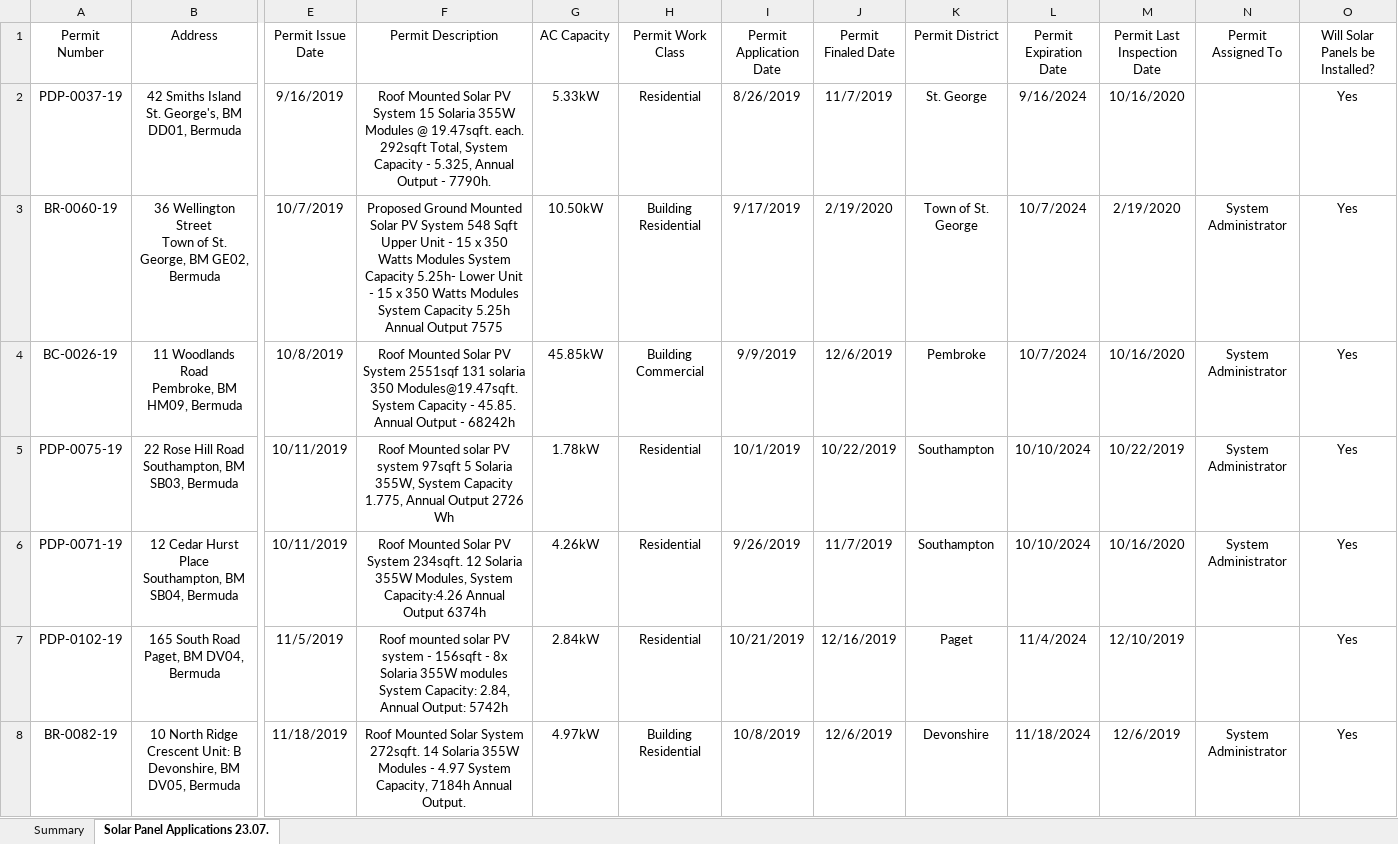
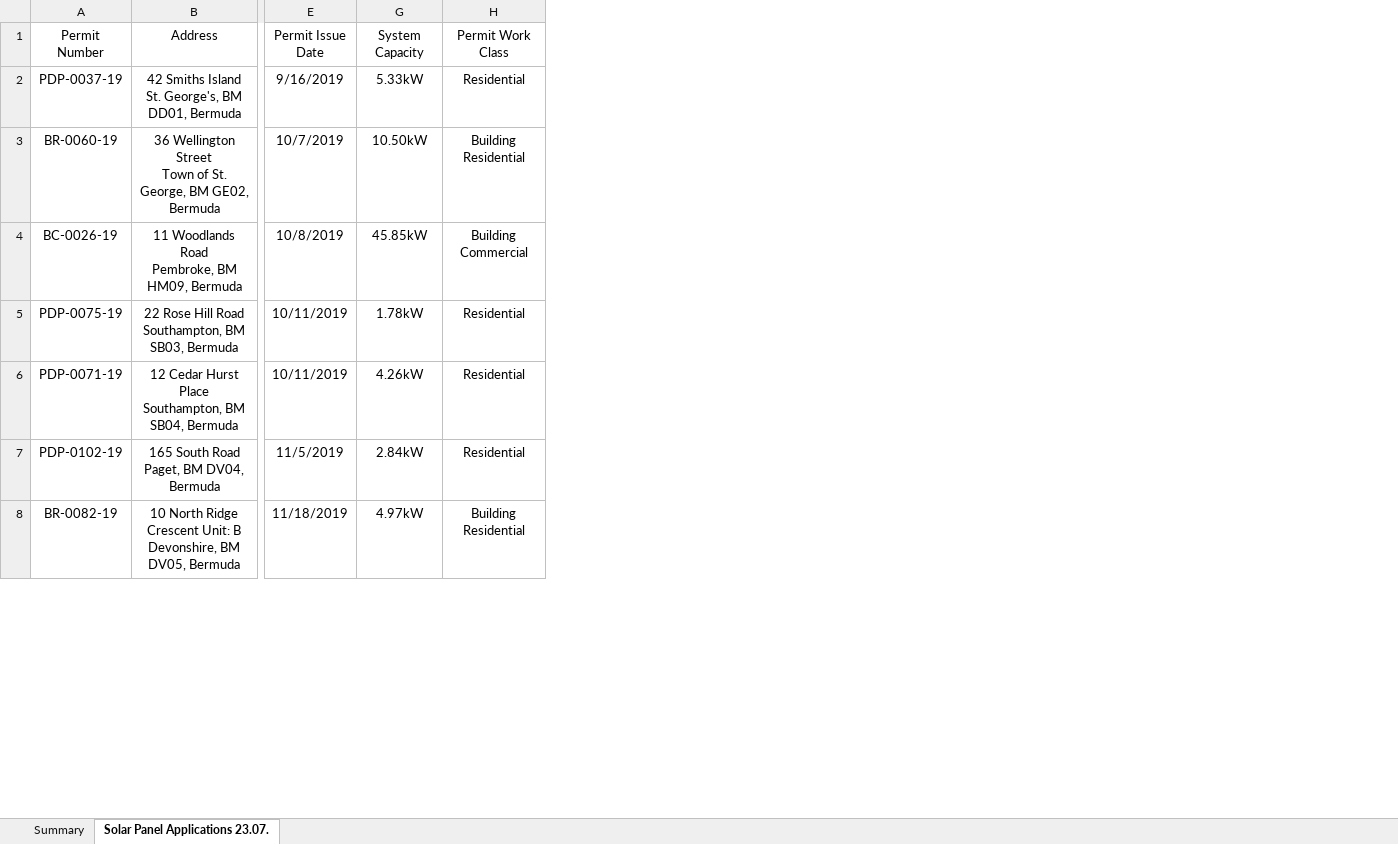
Before and after one commit to adillbm2003/energywebapplication, an Excel workbook: server/data/Solar Panel Application 2019-now.xlsx, sheet Solar Panel Applications 23.07., drawn as a sheet; only a part is shown, gaps mark what is left out; values as stored, in another font and other column widths than the file's, no borders; table styles not drawn; the diff covers the shown part only; the diff names each change by its address in the sheet, - before the commit and + after, or states it on an @@ line.

```diff
--- a/server/data/Solar Panel Application 2019-now.xlsx (sheet Solar Panel Applications 23.07.)
+++ b/server/data/Solar Panel Application 2019-now.xlsx (sheet Solar Panel Applications 23.07.)
@@ column F (Permit Description) hidden, rows 2-8: Roof Mounted Solar PV System 15 Solaria 355W Modules @ 19.47sqft. each. 292sqft Total, System Capacity - 5.325, Annual Output - 7790h. | Proposed Ground Mounted Solar PV System 548 Sqft Upper Unit - 15 x 350 Watts Modules System Capacity 5.25h- Lower Unit - 15 x 350 Watts Modules System Capacity 5.25h Annual Output 7575 | Roof Mounted Solar PV System 2551sqf 131 solaria 350 Modules@19.47sqft. System Capacity - 45.85. Annual Output - 68242h | Roof Mounted solar PV system 97sqft 5 Solaria 355W, System Capacity 1.775, Annual Output 2726 Wh | Roof Mounted Solar PV System 234sqft. 12 Solaria 355W Modules, System Capacity:4.26 Annual Output 6374h | Roof mounted solar PV system - 156sqft - 8x Solaria 355W modules System Capacity: 2.84, Annual Output: 5742h | Roof Mounted Solar System 272sqft. 14 Solaria 355W Modules - 4.97 System Capacity, 7184h Annual Output. @@
@@ column I (Permit Application Date) hidden, rows 2-8: 8/26/2019 | 9/17/2019 | 9/9/2019 | 10/1/2019 | 9/26/2019 | 10/21/2019 | 10/8/2019 @@
@@ column J (Permit Finaled Date) hidden, rows 2-8: 11/7/2019 | 2/19/2020 | 12/6/2019 | 10/22/2019 | 11/7/2019 | 12/16/2019 | 12/6/2019 @@
@@ column K (Permit District) hidden, rows 2-8: St. George | Town of St. George | Pembroke | Southampton | Southampton | Paget | Devonshire @@
@@ column L (Permit Expiration Date) hidden, rows 2-8: 9/16/2024 | 10/7/2024 | 10/7/2024 | 10/10/2024 | 10/10/2024 | 11/4/2024 | 11/18/2024 @@
@@ column M (Permit Last Inspection Date) hidden, rows 2-8: 10/16/2020 | 2/19/2020 | 10/16/2020 | 10/22/2019 | 10/16/2020 | 12/10/2019 | 12/6/2019 @@
@@ column N (Permit Assigned To) hidden, rows 3-8: System Administrator | System Administrator | System Administrator | System Administrator |  | System Administrator @@
@@ column O (Will Solar Panels be Installed?) hidden, rows 2-8: all Yes @@
-G1: AC Capacity
+G1: System Capacity
```
Also changed, not shown: 8 edited cells elsewhere in this sheet, formulas that keep their value, 3 other files.
